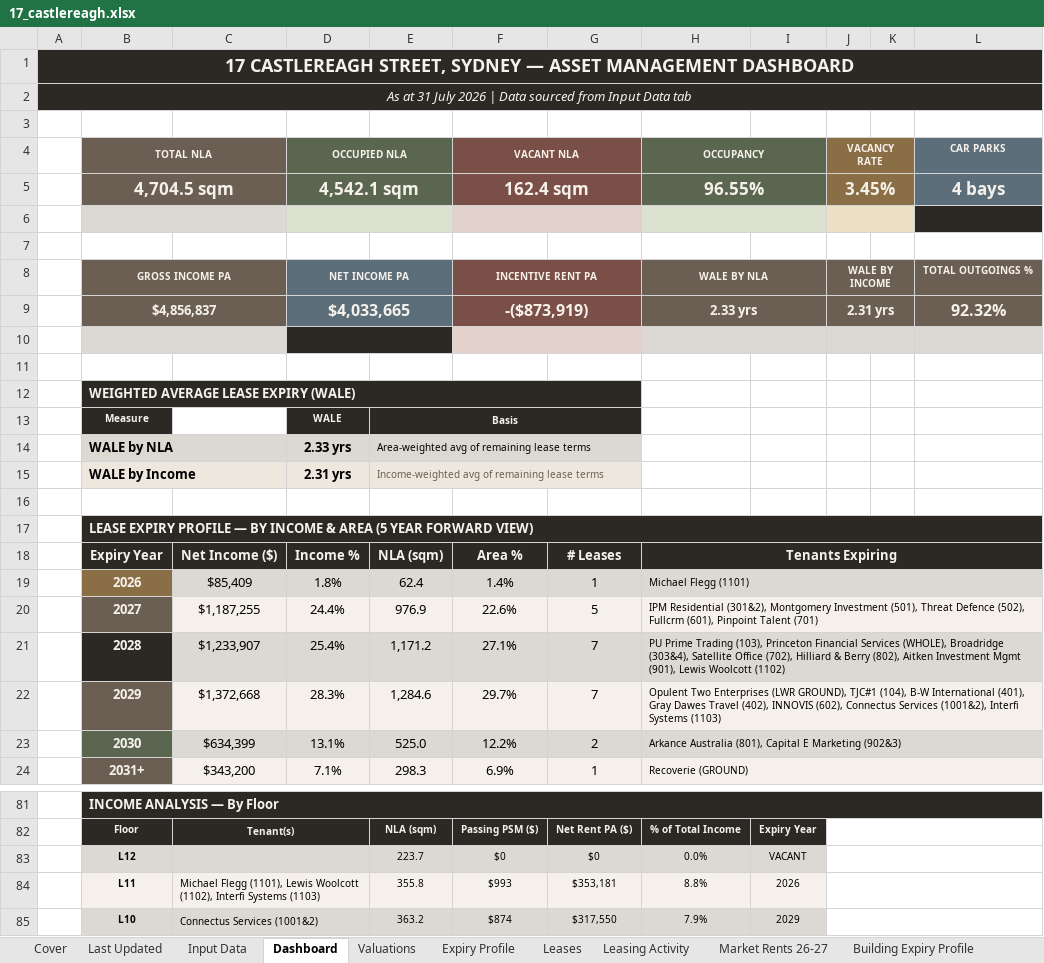
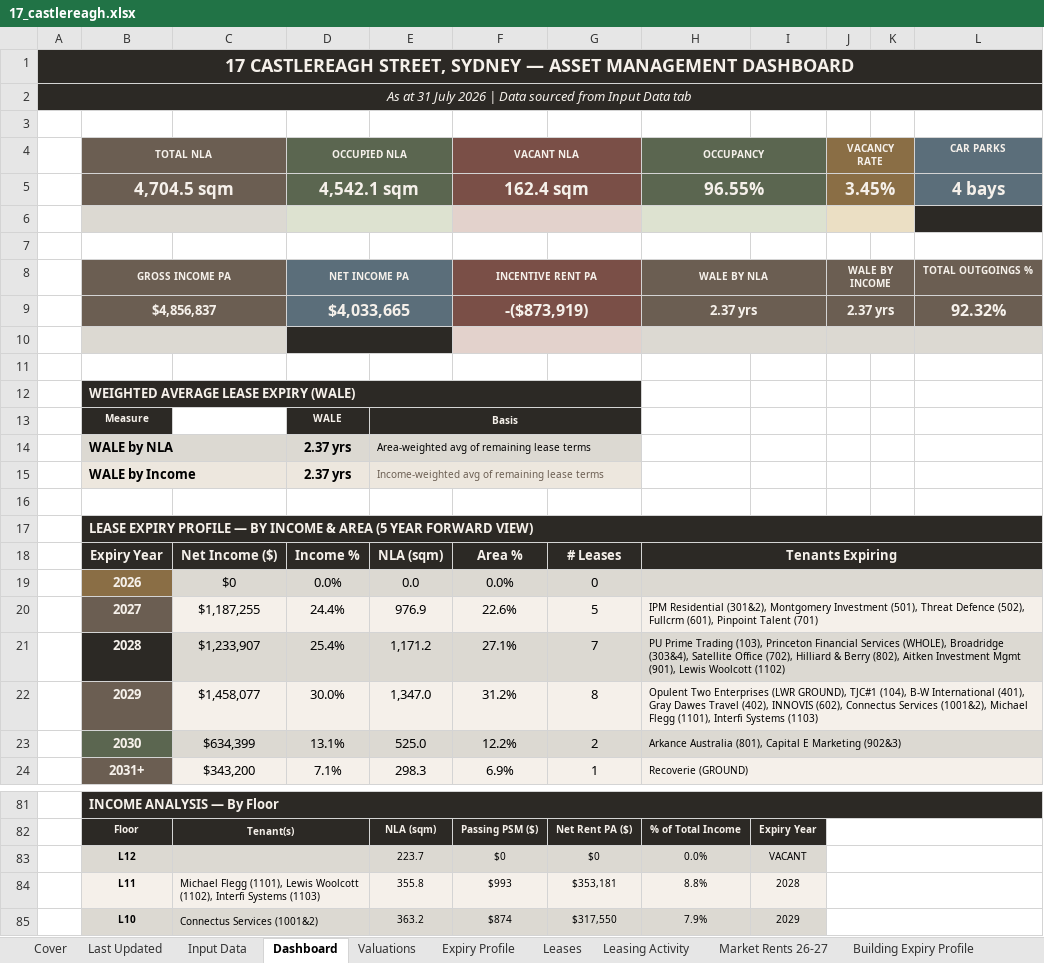
Before and after one commit to JakeG-Dakota/portfolio-dashboard-v2, an Excel workbook: public/data/17_castlereagh.xlsx, sheet Dashboard, drawn as a sheet; only a part is shown, gaps mark what is left out; values as stored, in another font and other column widths than the file's, no borders; the diff names each change by its address in the sheet, - before the commit and + after, or states it on an @@ line.

```diff
--- a/public/data/17_castlereagh.xlsx (sheet Dashboard)
+++ b/public/data/17_castlereagh.xlsx (sheet Dashboard)
-H9 (OCCUPANCY): 2.33 yrs
+H9 (OCCUPANCY): 2.37 yrs
-J9 (VACANCY RATE): 2.31 yrs
+J9 (VACANCY RATE): 2.37 yrs
-D14 (OCCUPIED NLA): 2.33 yrs
+D14 (OCCUPIED NLA): 2.37 yrs
-D15 (OCCUPIED NLA): 2.31 yrs
+D15 (OCCUPIED NLA): 2.37 yrs
-C19: $85,409
+C19: $0
-D19 (OCCUPIED NLA): 1.8%
+D19 (OCCUPIED NLA): 0.0%
-E19: 62.4
+E19: 0.0
-F19 (VACANT NLA): 1.4%
+F19 (VACANT NLA): 0.0%
-G19: 1
+G19: 0
-H19 (OCCUPANCY): Michael Flegg (1101)
+H19 (OCCUPANCY): (empty)
-C22: $1,372,668
+C22: $1,458,077
-D22 (OCCUPIED NLA): 28.3%
+D22 (OCCUPIED NLA): 30.0%
-E22: 1,284.6
+E22: 1,347.0
-F22 (VACANT NLA): 29.7%
+F22 (VACANT NLA): 31.2%
-G22: 7
+G22: 8
-H22 (OCCUPANCY): …Services (1001&2), Interfi Systems…
+H22 (OCCUPANCY): …Services (1001&2), Michael Flegg (1101), Interfi Systems…
-I84: 2026
+I84: 2028
```
Also changed, not shown: sheet Input Data, sheet Leases, sheet Expiry Profile, sheet Building Expiry Profile, sheet Make Good Obligations, sheet Stack Plan, 2 more sheets.
